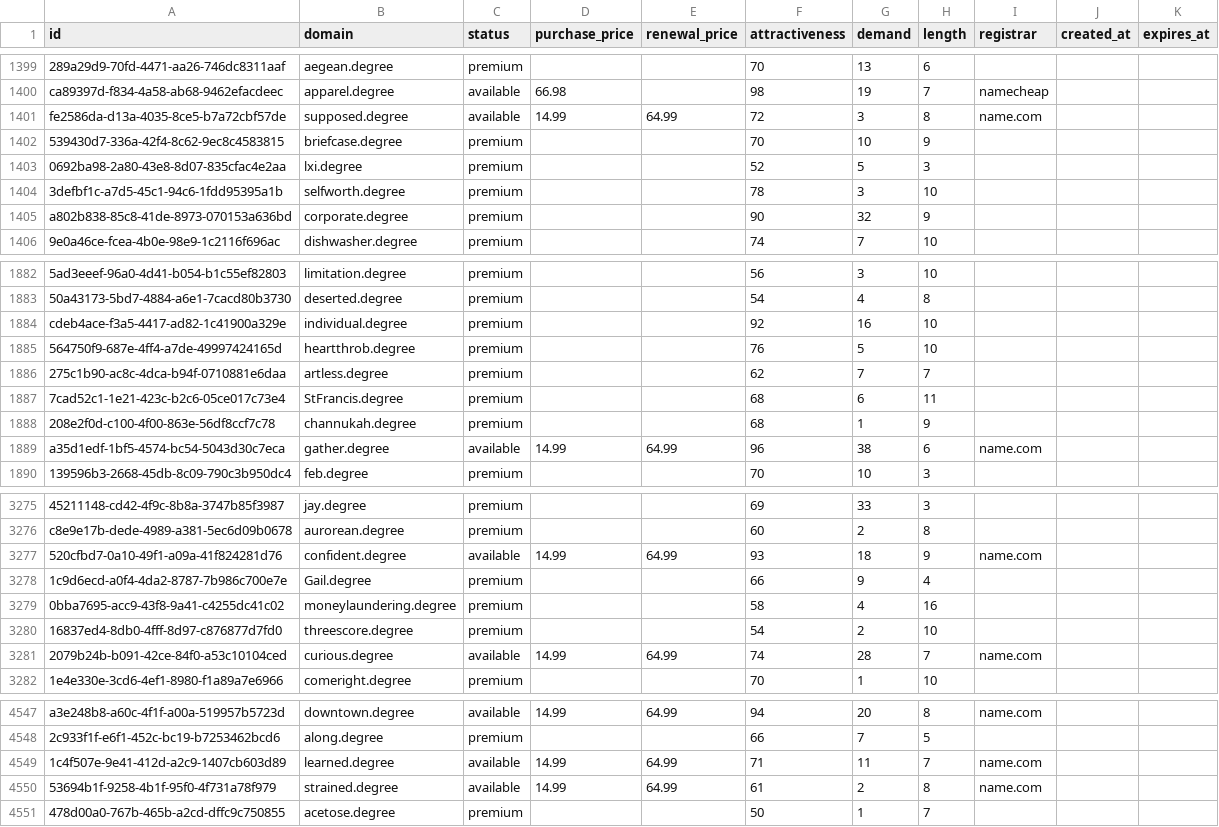
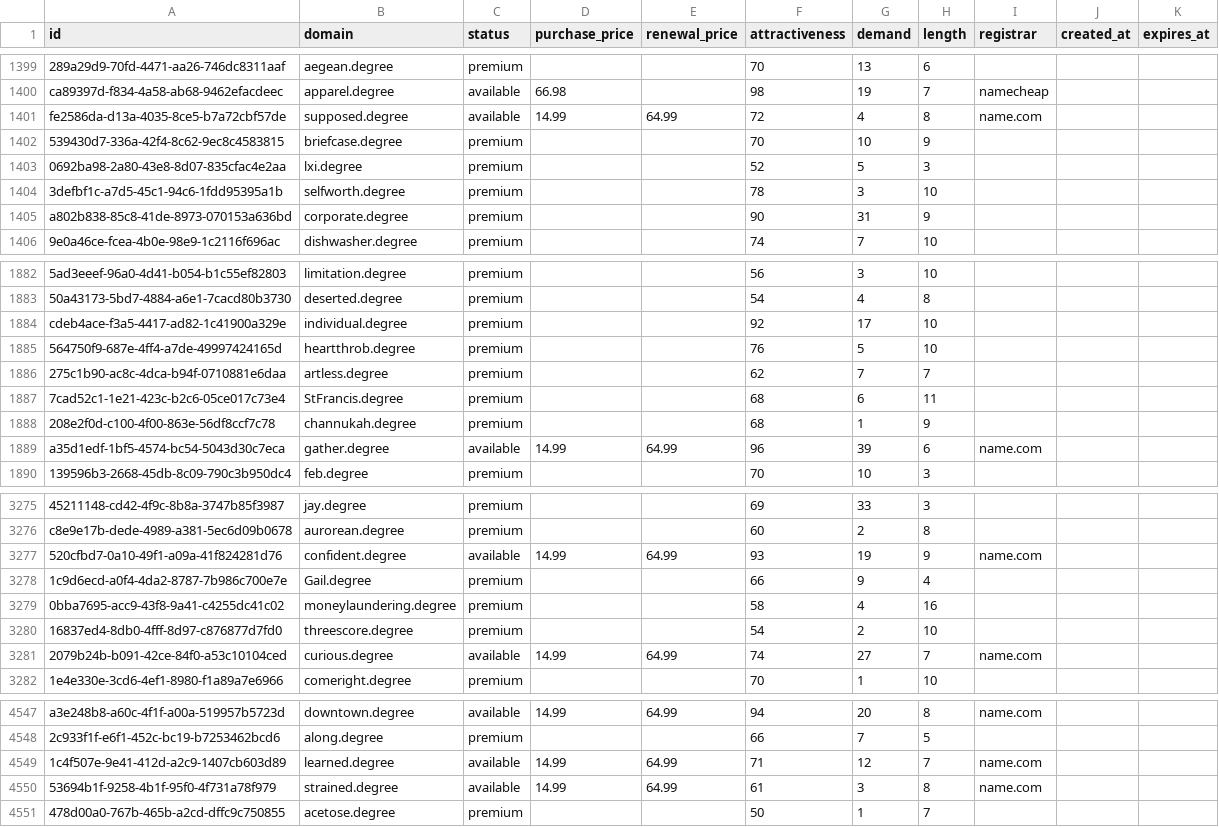
Before and after one commit to UniqueDomains/degree-oneword-domains, a CSV file: degree.csv, drawn as a sheet; only a part is shown, gaps mark what is left out; the diff covers the shown part only; the diff names each change by its address in the sheet, - before the commit and + after, or states it on an @@ line.

Commit message:
Domains update

```diff
--- a/degree.csv
+++ b/degree.csv
-G1401 (demand): 3
+G1401 (demand): 4
-G1405 (demand): 32
+G1405 (demand): 31
-G1884 (demand): 16
+G1884 (demand): 17
-G1889 (demand): 38
+G1889 (demand): 39
-G3277 (demand): 18
+G3277 (demand): 19
-G3281 (demand): 28
+G3281 (demand): 27
-G4549 (demand): 11
+G4549 (demand): 12
-G4550 (demand): 2
+G4550 (demand): 3
```
Also changed, not shown: 94 edited cells elsewhere in this file, 2 other files.
